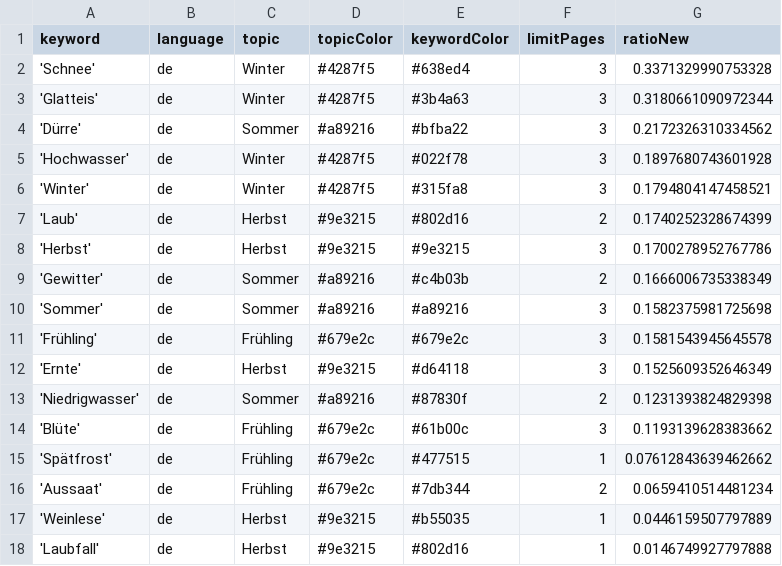
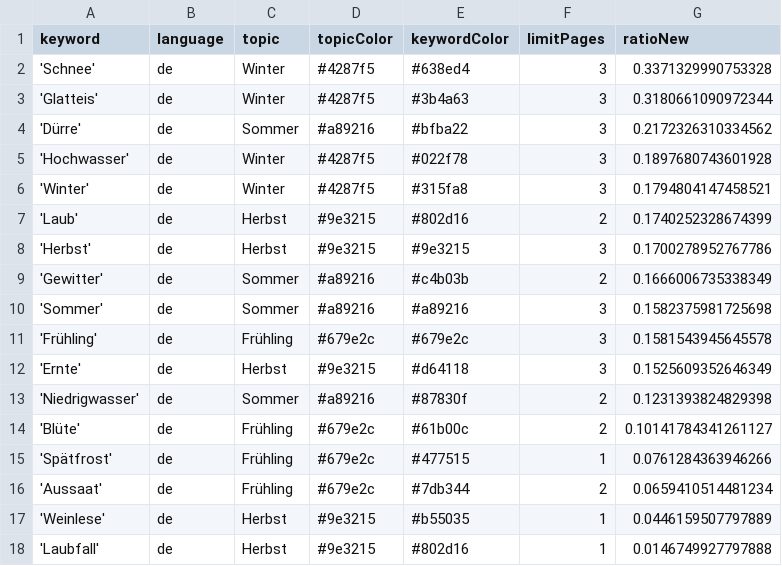
Before and after one commit to tlais147-physgeo01/snowIceIsComing, a CSV file: keywords.csv, drawn as a sheet.

Commit message:
Commit from GitHub Actions (harvest:0.0)

```diff
--- a/keywords.csv
+++ b/keywords.csv
@@ -13,4 +13,4 @@ keyword,language,topic,topicColor,keywordColor,limitPages,ratioNew
 'Niedrigwasser',de,Sommer,#a89216,#87830f,2,0.1231393824829398
-'Blüte',de,Frühling,#679e2c,#61b00c,3,0.1193139628383662
-'Spätfrost',de,Frühling,#679e2c,#477515,1,0.07612843639462662
+'Blüte',de,Frühling,#679e2c,#61b00c,2,0.10141784341261127
+'Spätfrost',de,Frühling,#679e2c,#477515,1,0.0761284363946266
 'Aussaat',de,Frühling,#679e2c,#7db344,2,0.0659410514481234
```
